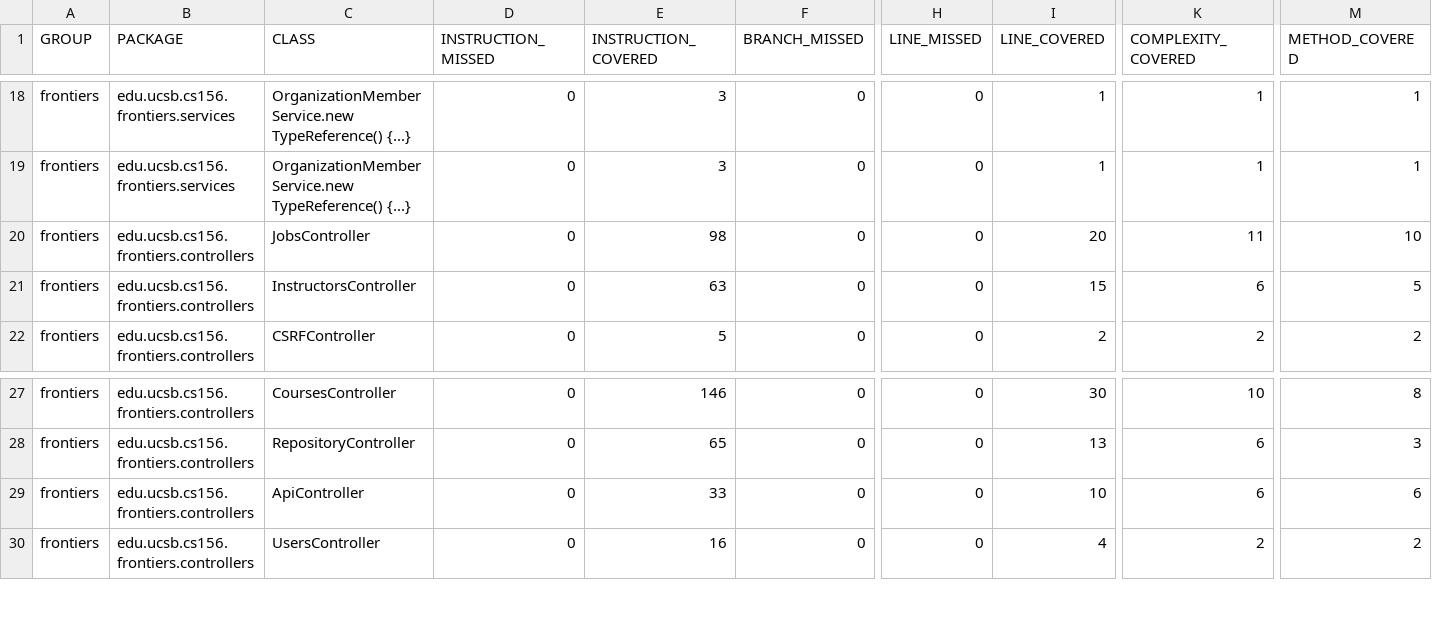
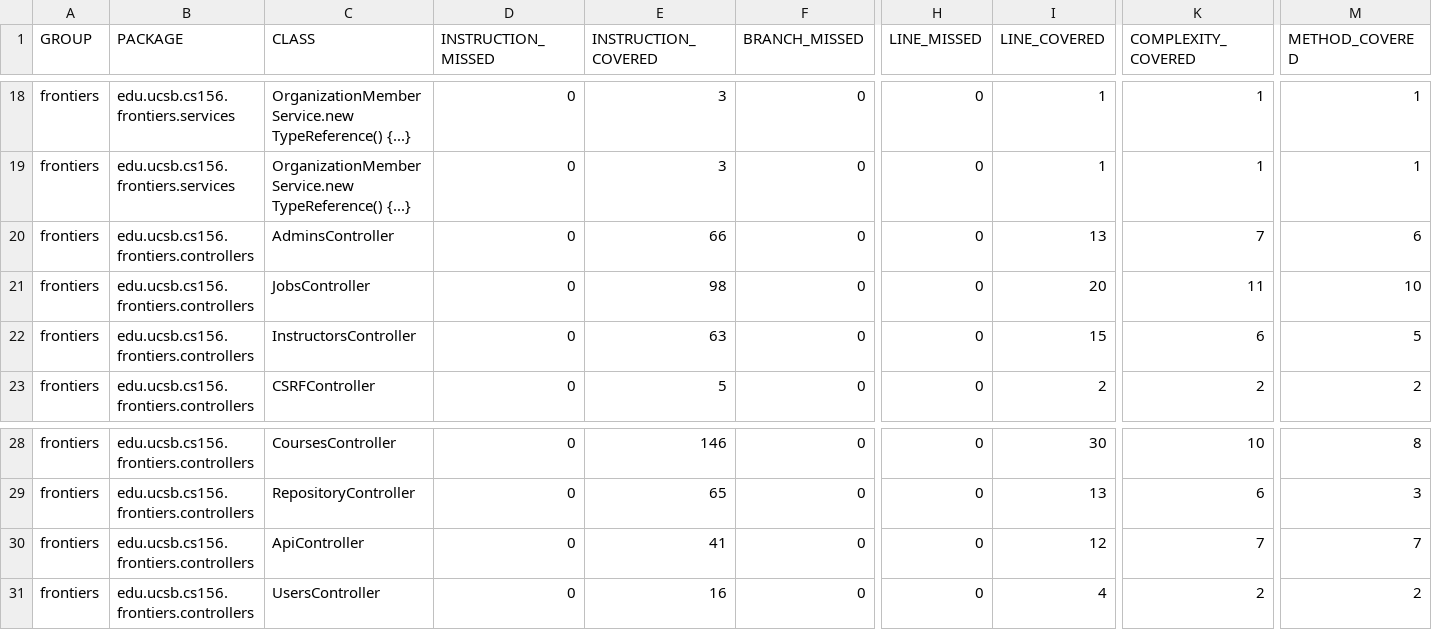
Before and after one commit to ucsb-cs156-s25/proj-frontiers-s25-07, a CSV file: jacoco/jacoco.csv, drawn as a sheet; only a part is shown, gaps mark what is left out; addresses are those after the commit; rows hold the shown columns only; the diff names each change by its address in the sheet, - before the commit and + after, or states it on an @@ line.

Commit message:
Deploying to gh-pages from @ ucsb-cs156-s25/proj-frontiers-s25-07@3bf4f39621e4bd62e9385ec9ee3eaaaa8938a5d8 🚀

```diff
--- a/jacoco/jacoco.csv
+++ b/jacoco/jacoco.csv
+row 20: frontiers | edu.ucsb.cs156.frontiers.controllers | AdminsController | 0 | 66 | 0 | 0 | 13 | 7 | 6
-E30 (INSTRUCTION_COVERED): 33
+E30 (INSTRUCTION_COVERED): 41
-I30 (LINE_COVERED): 10
+I30 (LINE_COVERED): 12
-K30 (COMPLEXITY_COVERED): 6
+K30 (COMPLEXITY_COVERED): 7
-M30 (METHOD_COVERED): 6
+M30 (METHOD_COVERED): 7
```
Also changed, not shown: 9 other files.
